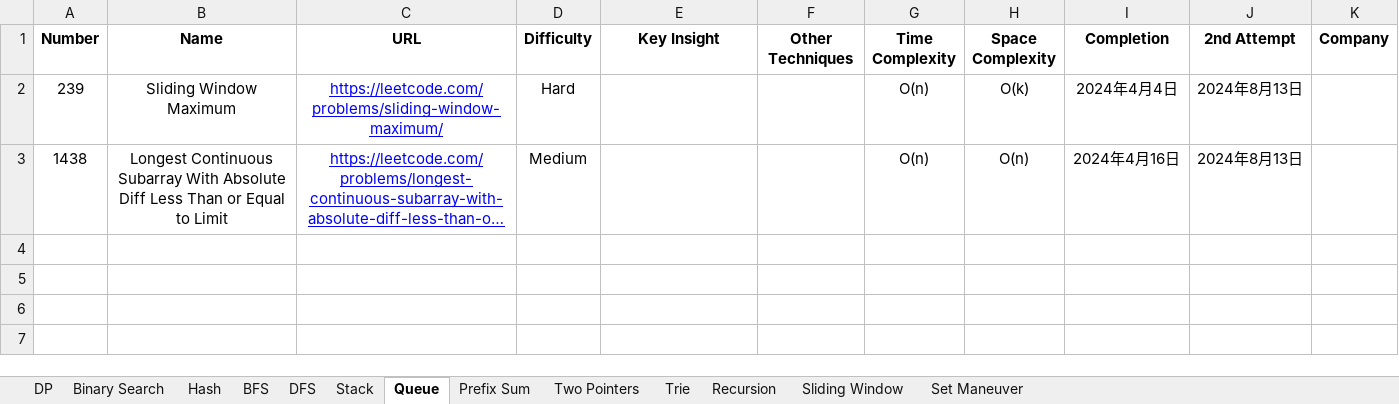
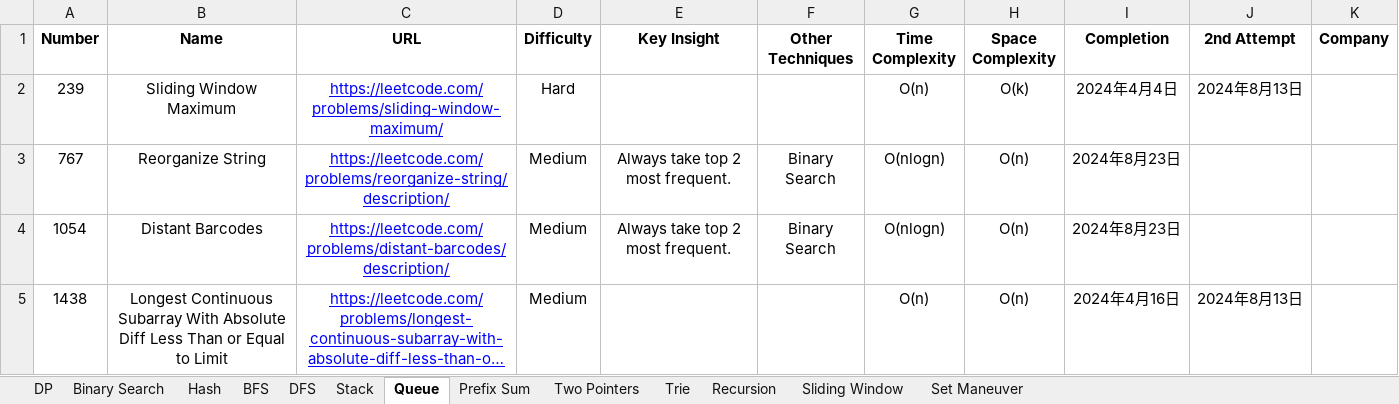
Before and after one commit to StarsExpress/LeetCode-Repository, an Excel workbook: LeetCode Techniques.xlsx, sheet Queue, drawn as a sheet; long unchanged cells end in …; values as stored, in another font and other column widths than the file's, no borders; conditional formats not drawn; the diff names each change by its address in the sheet, - before the commit and + after, or states it on an @@ line.

```diff
--- a/LeetCode Techniques.xlsx (sheet Queue)
+++ b/LeetCode Techniques.xlsx (sheet Queue)
+row 3: 767 | Reorganize String | https://leetcode.com/problems/reorganize-string/description/ | Medium | Always take top 2 most frequent. | Binary Search | O(nlogn) | O(n) | 2024年8月23日
+row 4: 1054 | Distant Barcodes | https://leetcode.com/problems/distant-barcodes/description/ | Medium | Always take top 2 most frequent. | Binary Search | O(nlogn) | O(n) | 2024年8月23日
```
Also changed, not shown: sheet Prefix Sum, sheet Hash, 27 other files.
